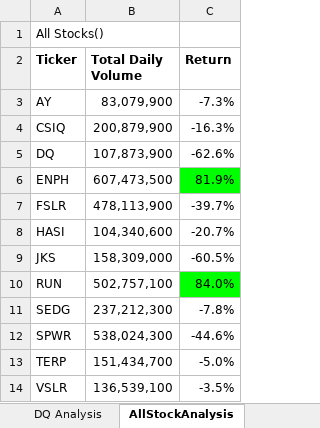
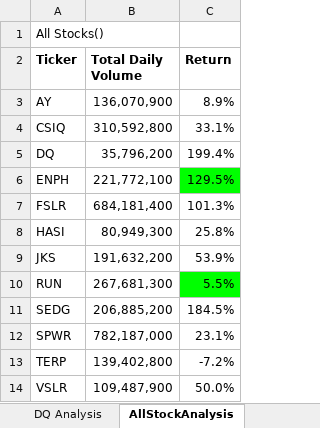
Before and after one commit to RajeshBahadur/stocks-analysis, an Excel workbook: green_stocks.xlsm, sheet AllStockAnalysis, drawn as a sheet; values as stored, in another font and other column widths than the file's, no borders; charts and pictures not drawn; the diff names each change by its address in the sheet, - before the commit and + after, or states it on an @@ line.

```diff
--- a/green_stocks.xlsm (sheet AllStockAnalysis)
+++ b/green_stocks.xlsm (sheet AllStockAnalysis)
-B3 (Total Daily Volume): 83,079,900
+B3 (Total Daily Volume): 136,070,900
-C3 (Return): -7.3%
+C3 (Return): 8.9%
-B4 (Total Daily Volume): 200,879,900
+B4 (Total Daily Volume): 310,592,800
-C4 (Return): -16.3%
+C4 (Return): 33.1%
-B5 (Total Daily Volume): 107,873,900
+B5 (Total Daily Volume): 35,796,200
-C5 (Return): -62.6%
+C5 (Return): 199.4%
-B6 (Total Daily Volume): 607,473,500
+B6 (Total Daily Volume): 221,772,100
-C6 (Return): 81.9%
+C6 (Return): 129.5%
-B7 (Total Daily Volume): 478,113,900
+B7 (Total Daily Volume): 684,181,400
-C7 (Return): -39.7%
+C7 (Return): 101.3%
-B8 (Total Daily Volume): 104,340,600
+B8 (Total Daily Volume): 80,949,300
-C8 (Return): -20.7%
+C8 (Return): 25.8%
-B9 (Total Daily Volume): 158,309,000
+B9 (Total Daily Volume): 191,632,200
-C9 (Return): -60.5%
+C9 (Return): 53.9%
-B10 (Total Daily Volume): 502,757,100
+B10 (Total Daily Volume): 267,681,300
-C10 (Return): 84.0%
+C10 (Return): 5.5%
-B11 (Total Daily Volume): 237,212,300
+B11 (Total Daily Volume): 206,885,200
-C11 (Return): -7.8%
+C11 (Return): 184.5%
-B12 (Total Daily Volume): 538,024,300
+B12 (Total Daily Volume): 782,187,000
-C12 (Return): -44.6%
+C12 (Return): 23.1%
-B13 (Total Daily Volume): 151,434,700
+B13 (Total Daily Volume): 139,402,800
-C13 (Return): -5.0%
+C13 (Return): -7.2%
-B14 (Total Daily Volume): 136,539,100
+B14 (Total Daily Volume): 109,487,900
-C14 (Return): -3.5%
+C14 (Return): 50.0%
```
Also changed, not shown: other sheet tabs, charts or pictures.
